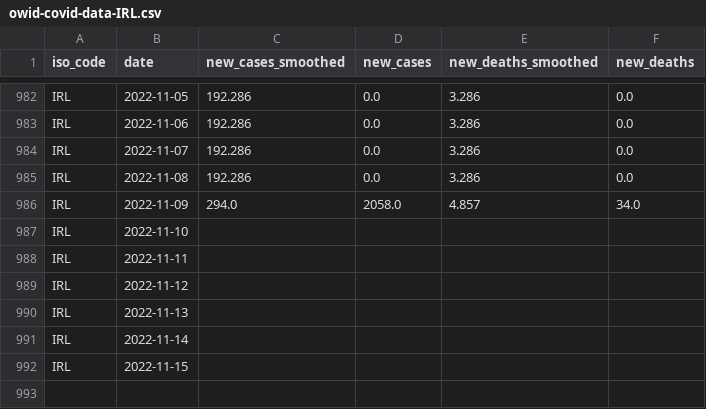
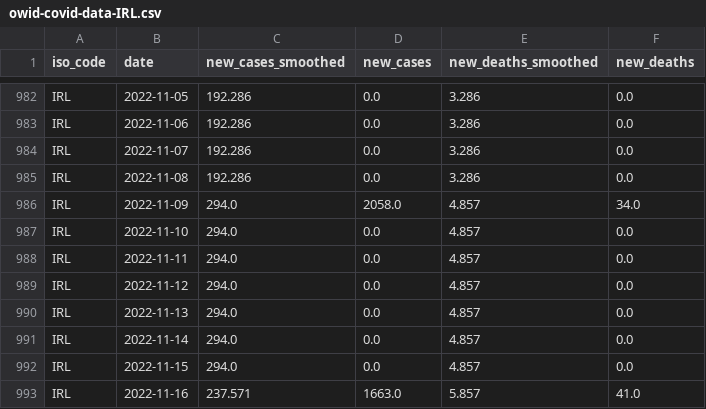
Before and after one commit to declann/calculang-some-covid-modelling, a CSV file: public/owid-covid-data-IRL.csv, drawn as a sheet; only a part is shown, gaps mark what is left out.

Commit message:
Flat: latest data (2022-11-18T00:03:37.931Z) {   "date": "2022-11-18T00:03:37.931Z",   "files": [     {       "name": "owid-covid-data-extract.csv",       "deltaBytes": 61054,       "source": "https://raw.githubusercontent.com/owid/covid-19-data/master/public/data/owid-covid-data.csv"     },     {       "name": "public/owid-covid-data-IRL.csv",       "deltaBytes": 138,       "source": "https://raw.githubusercontent.com/owid/covid-19-data/master/public/data/owid-covid-data.csv"     }   ] }

```diff
--- a/public/owid-covid-data-IRL.csv
+++ b/public/owid-covid-data-IRL.csv
@@ -986,7 +986,8 @@ IRL,2022-11-08,192.286,0.0,3.286,0.0
 IRL,2022-11-09,294.0,2058.0,4.857,34.0
-IRL,2022-11-10,,,,
-IRL,2022-11-11,,,,
-IRL,2022-11-12,,,,
-IRL,2022-11-13,,,,
-IRL,2022-11-14,,,,
-IRL,2022-11-15,,,,
+IRL,2022-11-10,294.0,0.0,4.857,0.0
+IRL,2022-11-11,294.0,0.0,4.857,0.0
+IRL,2022-11-12,294.0,0.0,4.857,0.0
+IRL,2022-11-13,294.0,0.0,4.857,0.0
+IRL,2022-11-14,294.0,0.0,4.857,0.0
+IRL,2022-11-15,294.0,0.0,4.857,0.0
+IRL,2022-11-16,237.571,1663.0,5.857,41.0
```
